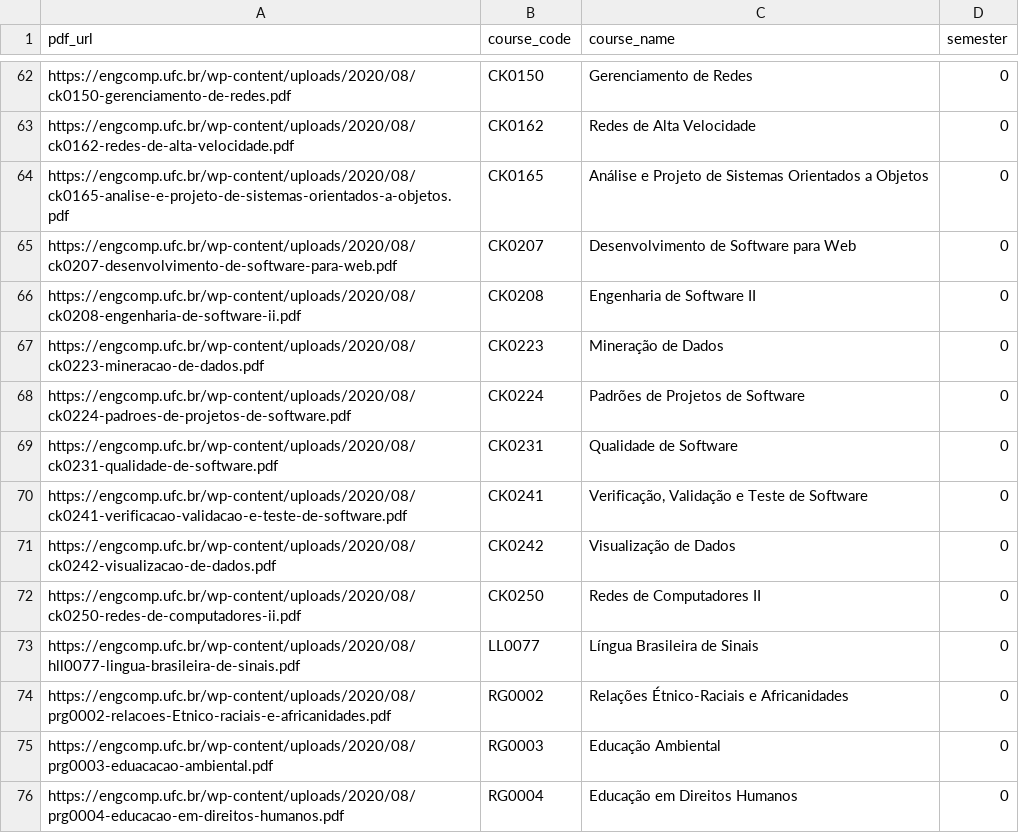
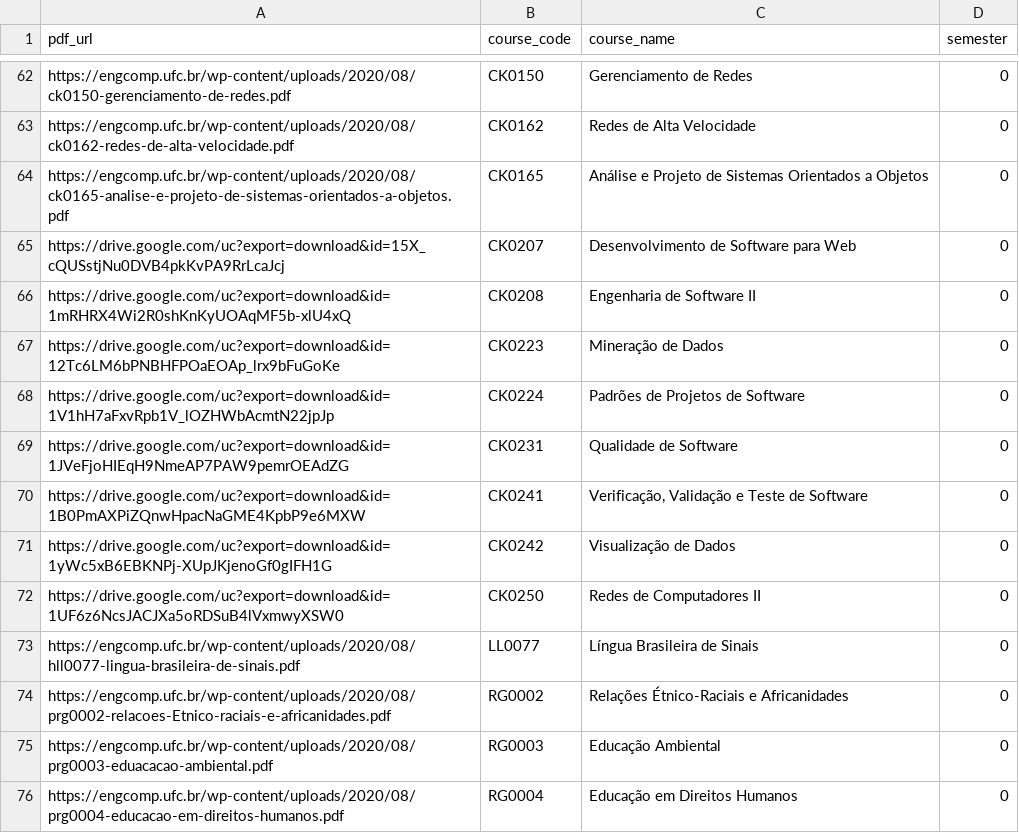
Before and after one commit to avgustavo/fullstack-rag-project, a CSV file: backend/scripts/pdf_info.csv, drawn as a sheet; only a part is shown, gaps mark what is left out; the diff covers the shown part only.

```diff
--- a/backend/scripts/pdf_info.csv
+++ b/backend/scripts/pdf_info.csv
@@ -64,10 +64,10 @@ https://engcomp.ufc.br/wp-content/uploads/2020/08/ck0162-redes-de-alta-velocidad
 https://engcomp.ufc.br/wp-content/uploads/2020/08/ck0165-analise-e-projeto-de-sistemas-orientados-a-objetos.pdf,CK0165,Análise e Projeto de Sistemas Orientados a Objetos,0
-https://engcomp.ufc.br/wp-content/uploads/2020/08/ck0207-desenvolvimento-de-software-para-web.pdf,CK0207,Desenvolvimento de Software para Web,0
-https://engcomp.ufc.br/wp-content/uploads/2020/08/ck0208-engenharia-de-software-ii.pdf,CK0208,Engenharia de Software II,0
-https://engcomp.ufc.br/wp-content/uploads/2020/08/ck0223-mineracao-de-dados.pdf,CK0223,Mineração de Dados,0
-https://engcomp.ufc.br/wp-content/uploads/2020/08/ck0224-padroes-de-projetos-de-software.pdf,CK0224,Padrões de Projetos de Software,0
-https://engcomp.ufc.br/wp-content/uploads/2020/08/ck0231-qualidade-de-software.pdf,CK0231,Qualidade de Software,0
-https://engcomp.ufc.br/wp-content/uploads/2020/08/ck0241-verificacao-validacao-e-teste-de-software.pdf,CK0241,"Verificação, Validação e Teste de Software",0
-https://engcomp.ufc.br/wp-content/uploads/2020/08/ck0242-visualizacao-de-dados.pdf,CK0242,Visualização de Dados,0
-https://engcomp.ufc.br/wp-content/uploads/2020/08/ck0250-redes-de-computadores-ii.pdf,CK0250,Redes de Computadores II,0
+https://drive.google.com/uc?export=download&id=15X_cQUSstjNu0DVB4pkKvPA9RrLcaJcj,CK0207,Desenvolvimento de Software para Web,0
+https://drive.google.com/uc?export=download&id=1mRHRX4Wi2R0shKnKyUOAqMF5b-xlU4xQ,CK0208,Engenharia de Software II,0
+https://drive.google.com/uc?export=download&id=12Tc6LM6bPNBHFPOaEOAp_lrx9bFuGoKe,CK0223,Mineração de Dados,0
+https://drive.google.com/uc?export=download&id=1V1hH7aFxvRpb1V_lOZHWbAcmtN22jpJp,CK0224,Padrões de Projetos de Software,0
+https://drive.google.com/uc?export=download&id=1JVeFjoHIEqH9NmeAP7PAW9pemrOEAdZG,CK0231,Qualidade de Software,0
+https://drive.google.com/uc?export=download&id=1B0PmAXPiZQnwHpacNaGME4KpbP9e6MXW,CK0241,"Verificação, Validação e Teste de Software",0
+https://drive.google.com/uc?export=download&id=1yWc5xB6EBKNPj-XUpJKjenoGf0gIFH1G,CK0242,Visualização de Dados,0
+https://drive.google.com/uc?export=download&id=1UF6z6NcsJACJXa5oRDSuB4lVxmwyXSW0,CK0250,Redes de Computadores II,0
 https://engcomp.ufc.br/wp-content/uploads/2020/08/hll0077-lingua-brasileira-de-sinais.pdf,LL0077,Língua Brasileira de Sinais,0
```
Also changed, not shown: 1 added row and 7 edited cells elsewhere in this file, 6 other files.
